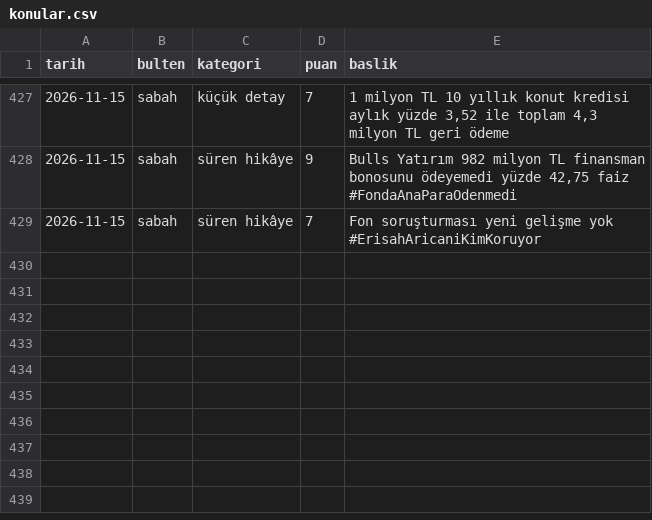
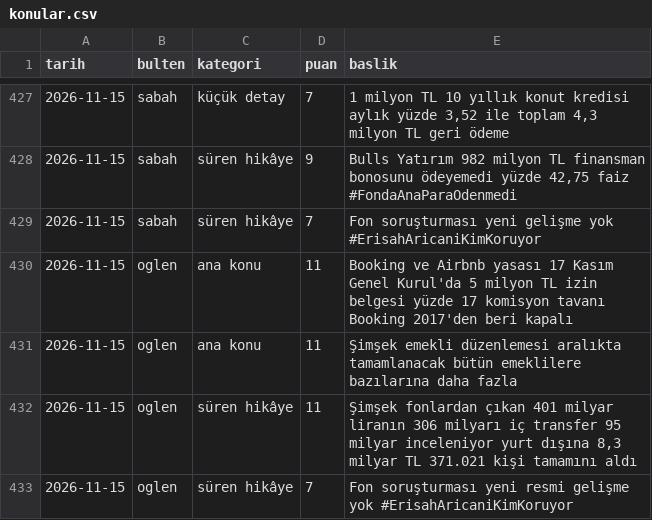
Before and after one commit to ozanturk19/Paranediyor, a CSV file: gundem/konular.csv, drawn as a sheet; only a part is shown, gaps mark what is left out; the diff names each change by its address in the sheet, - before the commit and + after, or states it on an @@ line.

```diff
--- a/gundem/konular.csv
+++ b/gundem/konular.csv
+row 430: 2026-11-15 | oglen | ana konu | 11 | Booking ve Airbnb yasası 17 Kasım Genel Kurul'da 5 milyon TL izin belgesi yüzde 17 komisyon tavanı Booking 2017'den beri kapalı
+row 431: 2026-11-15 | oglen | ana konu | 11 | Şimşek emekli düzenlemesi aralıkta tamamlanacak bütün emeklilere bazılarına daha fazla
+row 432: 2026-11-15 | oglen | süren hikâye | 11 | Şimşek fonlardan çıkan 401 milyar liranın 306 milyarı iç transfer 95 milyar inceleniyor yurt dışına 8,3 milyar TL 371.021 kişi tamamını aldı
+row 433: 2026-11-15 | oglen | süren hikâye | 7 | Fon soruşturması yeni resmi gelişme yok #ErisahAricaniKimKoruyor
```
Also changed, not shown: 3 other files.
